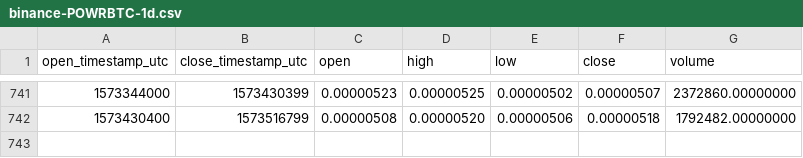
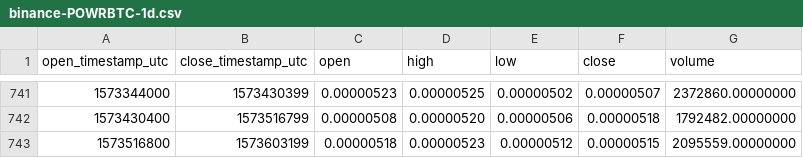
Before and after one commit to cryptobigbro/binance-POWRBTC, a CSV file: binance-POWRBTC-1d.csv, drawn as a sheet; only a part is shown, gaps mark what is left out.

Commit message:
Update OHLCV data.

```diff
--- a/binance-POWRBTC-1d.csv
+++ b/binance-POWRBTC-1d.csv
@@ -742 +742,2 @@ open_timestamp_utc,close_timestamp_utc,open,high,low,close,volume
 1573430400,1573516799,0.00000508,0.00000520,0.00000506,0.00000518,1792482.00000000
+1573516800,1573603199,0.00000518,0.00000523,0.00000512,0.00000515,2095559.00000000
```
Also changed, not shown: 1 other file.
